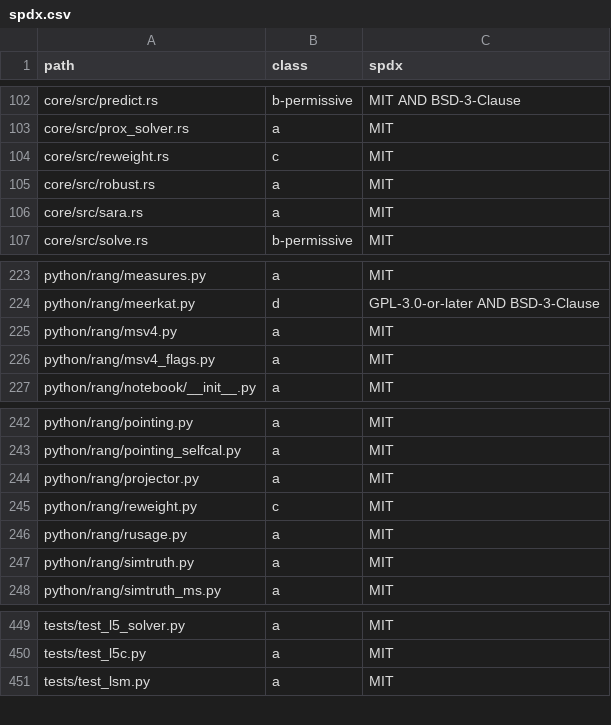
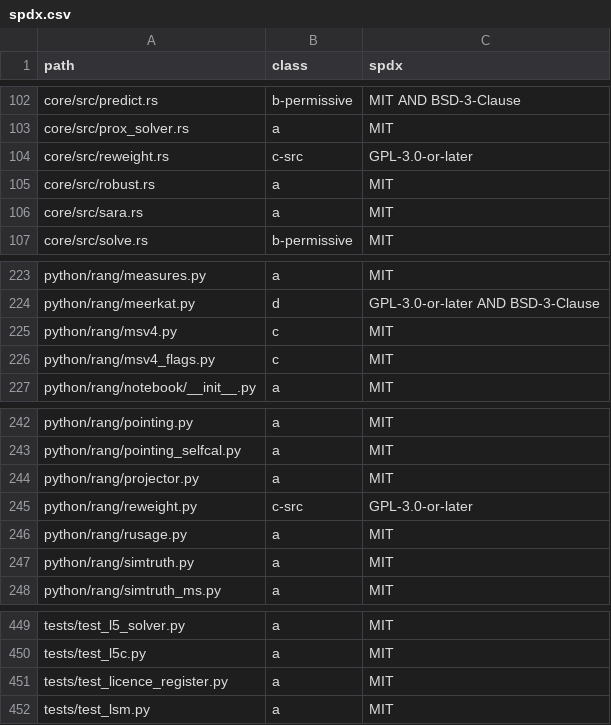
Before and after one commit to gijzelaerr/rang-core, a CSV file: research/results/mit-relicense-audit/spdx.csv, drawn as a sheet; only a part is shown, gaps mark what is left out.

Commit message:
Licence register review: reweight.rs/.py are c-src (statwt rules read in casa6 source; SPDX now GPL-3.0-or-later, casadocs states the same rules), msv4.py and msv4_flags.py class c (xradio, xarray-ms BSD-3-Clause), meerkat.py derived lines count oxkat only, AOFlagger GPL-3.0; totals refreshed

```diff
--- a/research/results/mit-relicense-audit/spdx.csv
+++ b/research/results/mit-relicense-audit/spdx.csv
@@ -103,3 +103,3 @@ core/src/predict.rs,b-permissive,MIT AND BSD-3-Clause
 core/src/prox_solver.rs,a,MIT
-core/src/reweight.rs,c,MIT
+core/src/reweight.rs,c-src,GPL-3.0-or-later
 core/src/robust.rs,a,MIT
@@ -224,4 +224,4 @@ python/rang/measures.py,a,MIT
 python/rang/meerkat.py,d,GPL-3.0-or-later AND BSD-3-Clause
-python/rang/msv4.py,a,MIT
-python/rang/msv4_flags.py,a,MIT
+python/rang/msv4.py,c,MIT
+python/rang/msv4_flags.py,c,MIT
 python/rang/notebook/__init__.py,a,MIT
@@ -244,3 +244,3 @@ python/rang/pointing_selfcal.py,a,MIT
 python/rang/projector.py,a,MIT
-python/rang/reweight.py,c,MIT
+python/rang/reweight.py,c-src,GPL-3.0-or-later
 python/rang/rusage.py,a,MIT
@@ -450,2 +450,3 @@ tests/test_l5_solver.py,a,MIT
 tests/test_l5c.py,a,MIT
+tests/test_licence_register.py,a,MIT
 tests/test_lsm.py,a,MIT
```
Also changed, not shown: research/results/mit-relicense-audit/files.csv, 5 other files.
